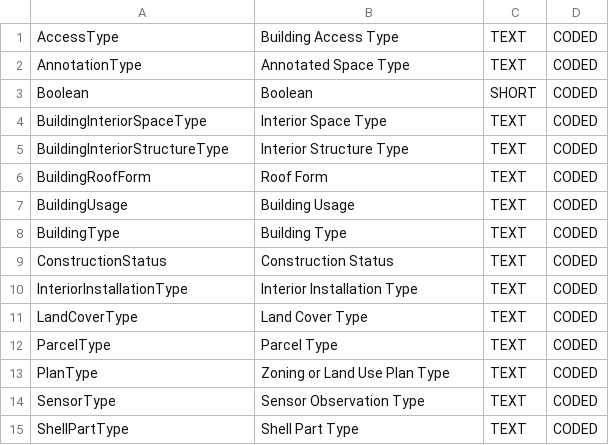
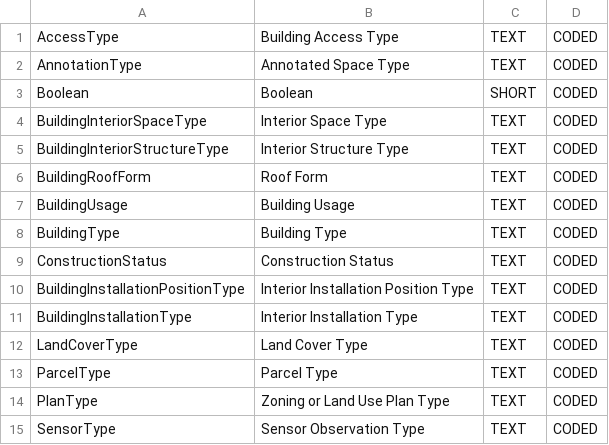
Before and after one commit to kataya/3d-cities-template, a CSV file: Apps/3dCityMaintenance/Configuration/SchemaTools/Domains.csv, drawn as a sheet; only a part is shown; the shorter side is filled out with more unchanged rows.

```diff
--- a/Apps/3dCityMaintenance/Configuration/SchemaTools/Domains.csv
+++ b/Apps/3dCityMaintenance/Configuration/SchemaTools/Domains.csv
@@ -9,3 +9,4 @@ BuildingType;Building Type;TEXT;CODED
 ConstructionStatus;Construction Status;TEXT;CODED
-InteriorInstallationType;Interior Installation Type;TEXT;CODED
+BuildingInstallationPositionType;Interior Installation Position Type;TEXT;CODED
+BuildingInstallationType;Interior Installation Type;TEXT;CODED
 LandCoverType;Land Cover Type;TEXT;CODED
```
Also changed, not shown: Apps/3dCityMaintenance/Configuration/SchemaTools/CodedValues.csv, Apps/3dCityMaintenance/Configuration/SchemaTools/FeatureClassAttributes.csv, 2 other files.
